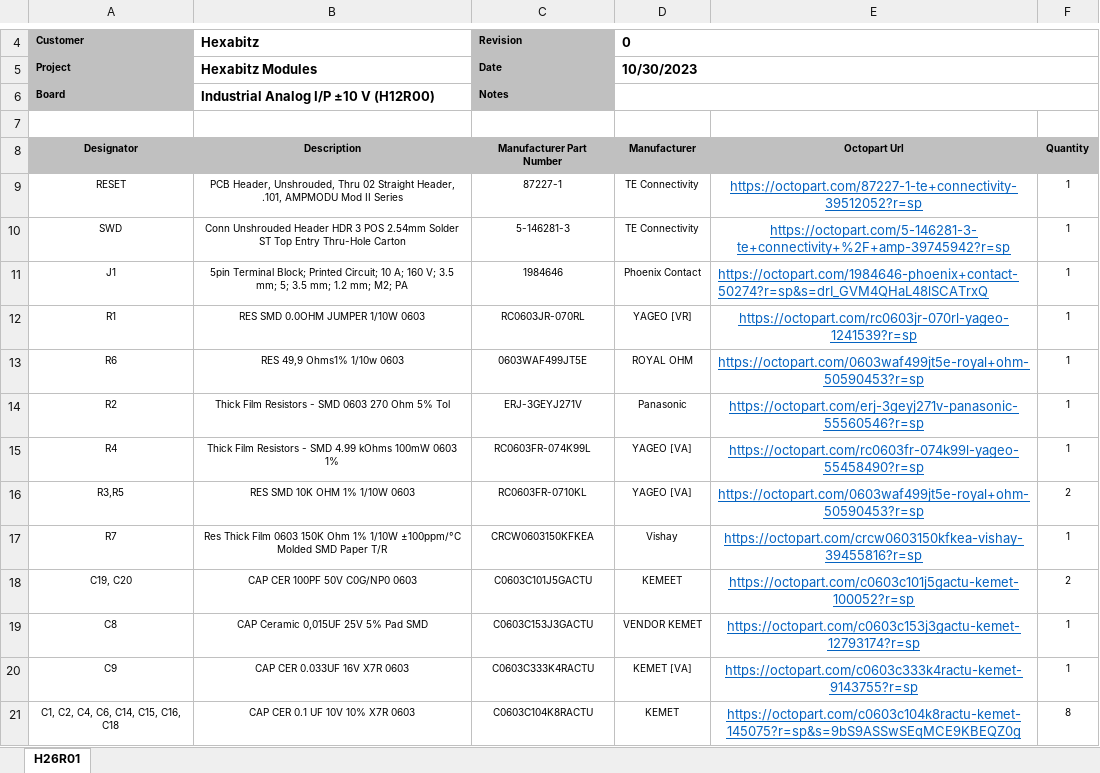
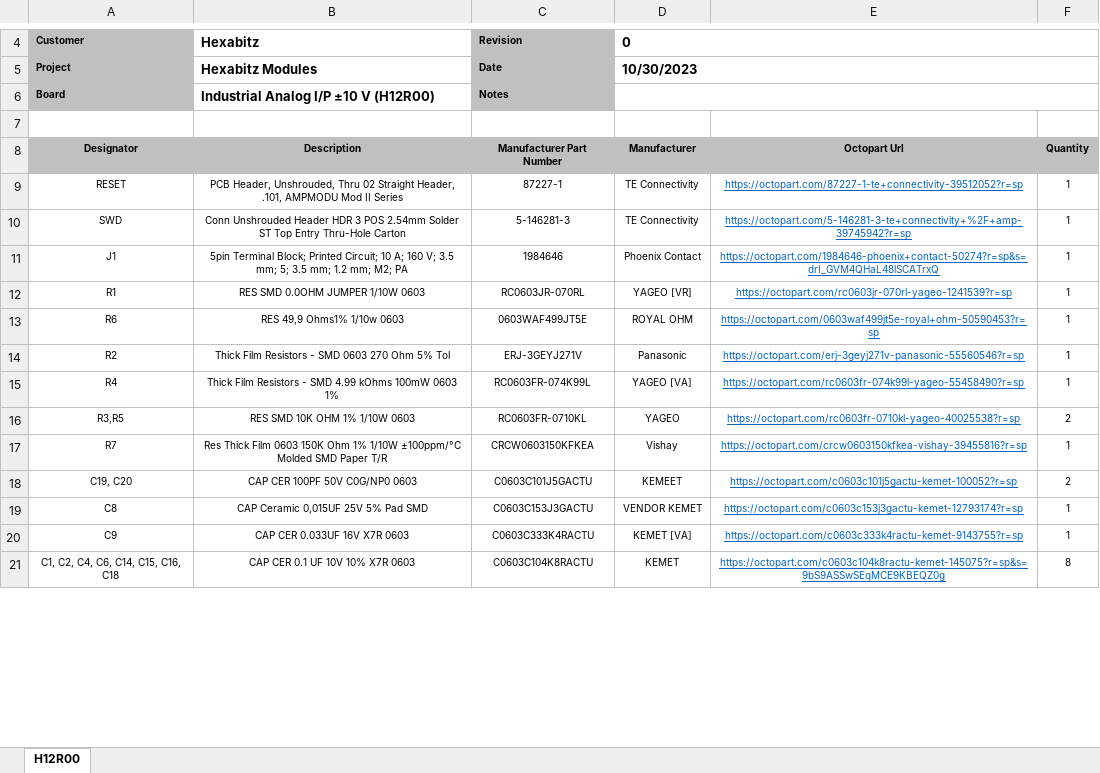
Before and after one commit to HexabitzPlatform/H12R0x-Hardware, an Excel workbook: H12R00/Released/BOM/H12R00.xlsx, sheet H12R00, drawn as a sheet; only a part is shown, gaps mark what is left out; values as stored, in another font and other column widths than the file's, no borders; charts and pictures not drawn; the diff covers the shown part only; the diff names each change by its address in the sheet, - before the commit and + after, or states it on an @@ line.

```diff
--- a/H12R00/Released/BOM/H12R00.xlsx (sheet H12R00)
+++ b/H12R00/Released/BOM/H12R00.xlsx (sheet H12R00)
-sheet tab: H26R01
+sheet tab: H12R00
@@ E9:E21 text size: smaller @@
-E11 alignment: left
+E11 alignment: center
-D16 (0): YAGEO [VA]
+D16 (0): YAGEO
-E16: https://octopart.com/0603waf499jt5e-royal+ohm-50590453?r=sp
+E16: https://octopart.com/rc0603fr-0710kl-yageo-40025538?r=sp
```
Also changed, not shown: 2 added rows, 2 removed rows and cell formats elsewhere in this sheet, charts or pictures, 4 other files.
